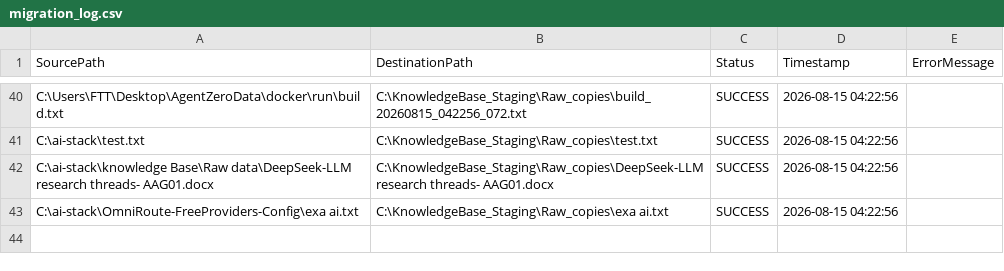
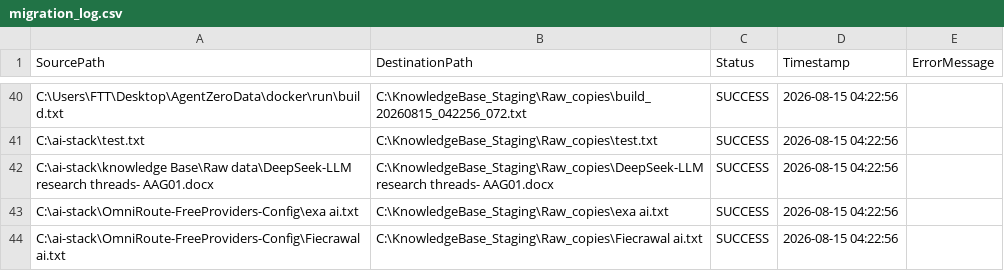
Before and after one commit to ai4funabhishek-SKS/mindbridge, a CSV file: migration_log.csv, drawn as a sheet; only a part is shown, gaps mark what is left out; the diff names each change by its address in the sheet, - before the commit and + after, or states it on an @@ line.

Commit message:
Auto-update migration log: SUCCESS

```diff
--- a/migration_log.csv
+++ b/migration_log.csv
+row 44: C:\ai-stack\OmniRoute-FreeProviders-Config\Fiecrawal ai.txt | C:\KnowledgeBase_Staging\Raw_copies\Fiecrawal ai.txt | SUCCESS | 2026-08-15 04:22:56
```
